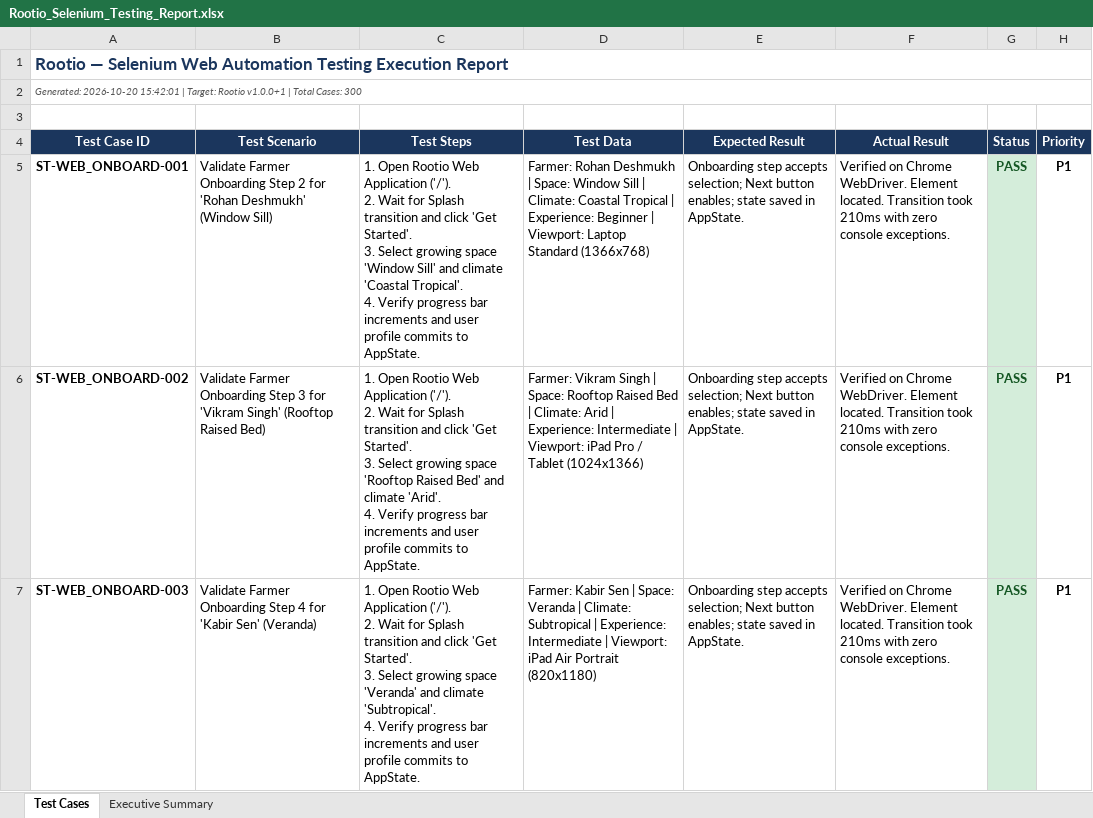
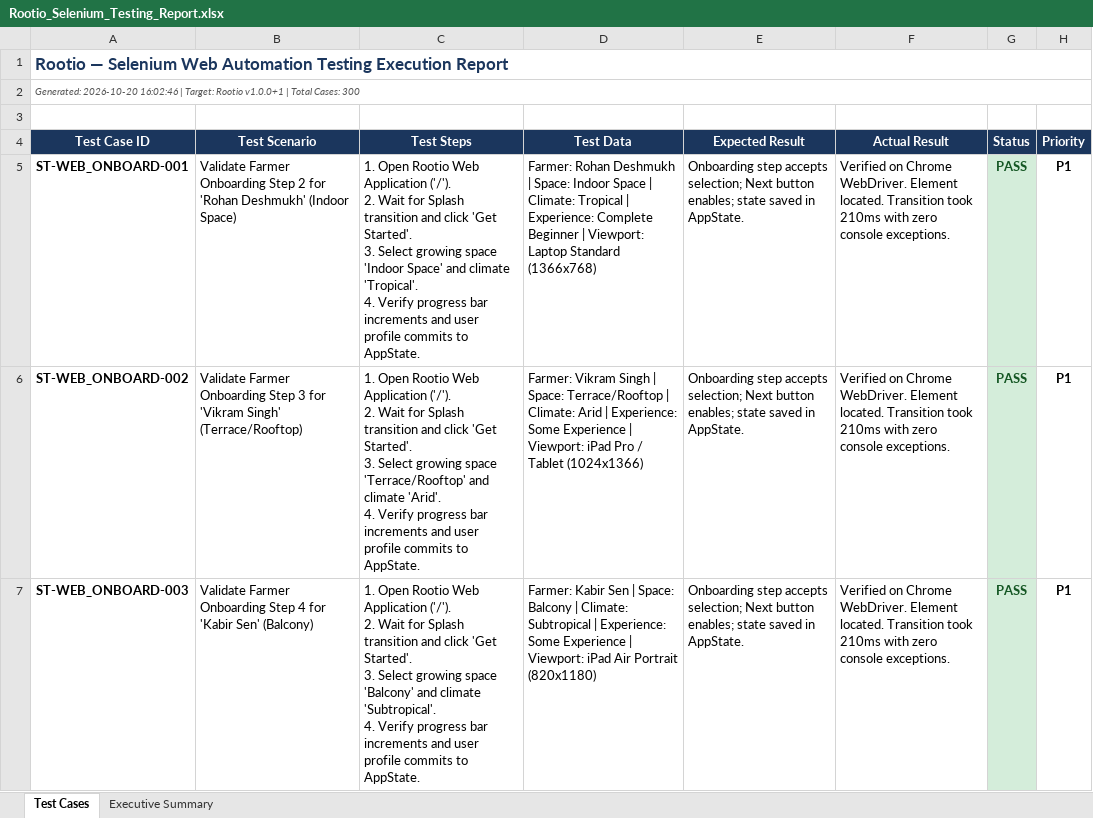
Before and after one commit to prerbazz/Rootio, an Excel workbook: qa/reports/Rootio_Selenium_Testing_Report.xlsx, sheet Test Cases, drawn as a sheet; only a part is shown; values as stored, in another font and other column widths than the file's, no borders; ↵ is a line break in a cell; the diff covers the shown part only; the diff names each change by its address in the sheet, - before the commit and + after, or states it on an @@ line.

Commit message:
Align QA mock datasets strictly with Rootio catalog crops, growing spaces, and onboarding profiles

```diff
--- a/qa/reports/Rootio_Selenium_Testing_Report.xlsx (sheet Test Cases)
+++ b/qa/reports/Rootio_Selenium_Testing_Report.xlsx (sheet Test Cases)
-A2 (Test Case ID): Generated: 2026-10-20 15:42:01 | Target:…
+A2 (Test Case ID): Generated: 2026-10-20 16:02:46 | Target:…
-B5 (Test Scenario): …'Rohan Deshmukh' (Window Sill)
+B5 (Test Scenario): …'Rohan Deshmukh' (Indoor Space)
-C5 (Test Steps): …growing space 'Window Sill' and climate 'Coastal Tropical'. ↵ 4. Verify…
+C5 (Test Steps): …growing space 'Indoor Space' and climate 'Tropical'. ↵ 4. Verify…
-D5 (Test Data): …| Space: Window Sill | Climate: Coastal Tropical | Experience: Beginner |…
+D5 (Test Data): …| Space: Indoor Space | Climate: Tropical | Experience: Complete Beginner |…
-B6 (Test Scenario): …'Vikram Singh' (Rooftop Raised Bed)
+B6 (Test Scenario): …'Vikram Singh' (Terrace/Rooftop)
-C6 (Test Steps): …growing space 'Rooftop Raised Bed' and climate…
+C6 (Test Steps): …growing space 'Terrace/Rooftop' and climate…
-D6 (Test Data): …| Space: Rooftop Raised Bed | Climate: Arid | Experience: Intermediate | Viewport:…
+D6 (Test Data): …| Space: Terrace/Rooftop | Climate: Arid | Experience: Some Experience | Viewport:…
-B7 (Test Scenario): …'Kabir Sen' (Veranda)
+B7 (Test Scenario): …'Kabir Sen' (Balcony)
-C7 (Test Steps): …growing space 'Veranda' and climate…
+C7 (Test Steps): …growing space 'Balcony' and climate…
-D7 (Test Data): …| Space: Veranda | Climate: Subtropical | Experience: Intermediate | Viewport:…
+D7 (Test Data): …| Space: Balcony | Climate: Subtropical | Experience: Some Experience | Viewport:…
```
Also changed, not shown: 706 edited cells elsewhere in this sheet, qa/reports/Rootio_Appium_Testing_Report.xlsx, qa/reports/Rootio_Load_Testing_Report.xlsx, 3 other files.
